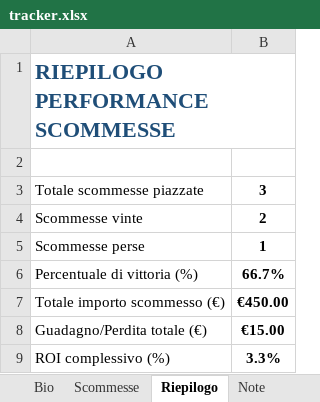
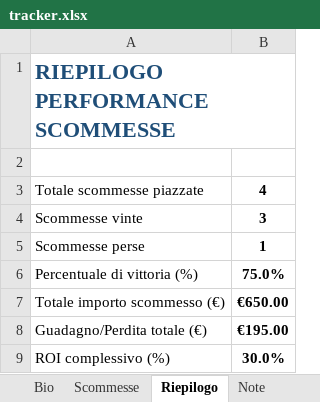
Before and after one commit to doubleuptip/doubleup, an Excel workbook: tracker.xlsx, sheet Riepilogo, drawn as a sheet; values as stored, in another font and other column widths than the file's, no borders; the diff names each change by its address in the sheet, - before the commit and + after, or states it on an @@ line.

```diff
--- a/tracker.xlsx (sheet Riepilogo)
+++ b/tracker.xlsx (sheet Riepilogo)
-B3: 3
+B3: 4
-B4: 2
+B4: 3
-B6: 66.7%
+B6: 75.0%
-B7: €450.00
+B7: €650.00
-B8: €15.00
+B8: €195.00
-B9: 3.3%
+B9: 30.0%
```
Also changed, not shown: sheet Scommesse, sheet Bio.
